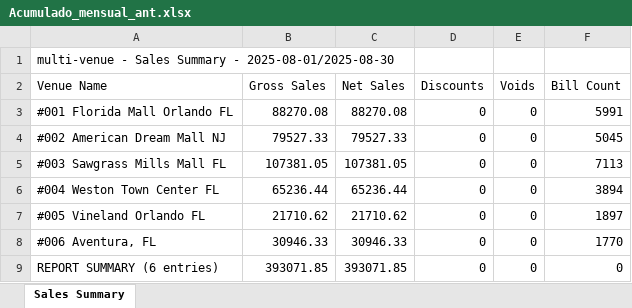
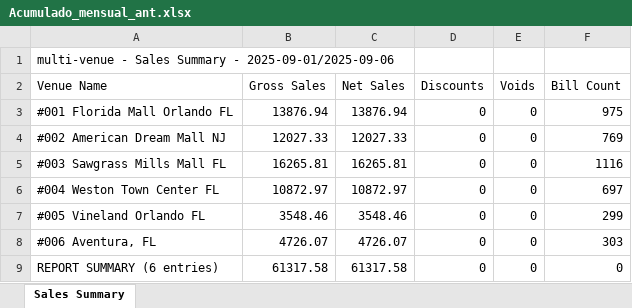
Before and after one commit to blasglen/luccianos-reporte, an Excel workbook: Acumulado_mensual_ant.xlsx, sheet Sales Summary, drawn as a sheet; values as stored, in another font and other column widths than the file's, no borders; the diff names each change by its address in the sheet, - before the commit and + after, or states it on an @@ line.

```diff
--- a/Acumulado_mensual_ant.xlsx (sheet Sales Summary)
+++ b/Acumulado_mensual_ant.xlsx (sheet Sales Summary)
-A1 (Venue Name): …Summary - 2025-08-01/2025-08-30
+A1 (Venue Name): …Summary - 2025-09-01/2025-09-06
-B3 (Gross Sales): 88270.08
+B3 (Gross Sales): 13876.94
-C3 (Net Sales): 88270.08
+C3 (Net Sales): 13876.94
-F3 (Bill Count): 5991
+F3 (Bill Count): 975
-B4 (Gross Sales): 79527.33
+B4 (Gross Sales): 12027.33
-C4 (Net Sales): 79527.33
+C4 (Net Sales): 12027.33
-F4 (Bill Count): 5045
+F4 (Bill Count): 769
-B5 (Gross Sales): 107381.05
+B5 (Gross Sales): 16265.81
-C5 (Net Sales): 107381.05
+C5 (Net Sales): 16265.81
-F5 (Bill Count): 7113
+F5 (Bill Count): 1116
-B6 (Gross Sales): 65236.44
+B6 (Gross Sales): 10872.97
-C6 (Net Sales): 65236.44
+C6 (Net Sales): 10872.97
-F6 (Bill Count): 3894
+F6 (Bill Count): 697
-B7 (Gross Sales): 21710.62
+B7 (Gross Sales): 3548.46
-C7 (Net Sales): 21710.62
+C7 (Net Sales): 3548.46
-F7 (Bill Count): 1897
+F7 (Bill Count): 299
-B8 (Gross Sales): 30946.33
+B8 (Gross Sales): 4726.07
-C8 (Net Sales): 30946.33
+C8 (Net Sales): 4726.07
-F8 (Bill Count): 1770
+F8 (Bill Count): 303
-B9 (Gross Sales): 393071.85
+B9 (Gross Sales): 61317.58
-C9 (Net Sales): 393071.85
+C9 (Net Sales): 61317.58
```
Also changed, not shown: Acumulado_semanal_ant.xlsx, 4 other files.
